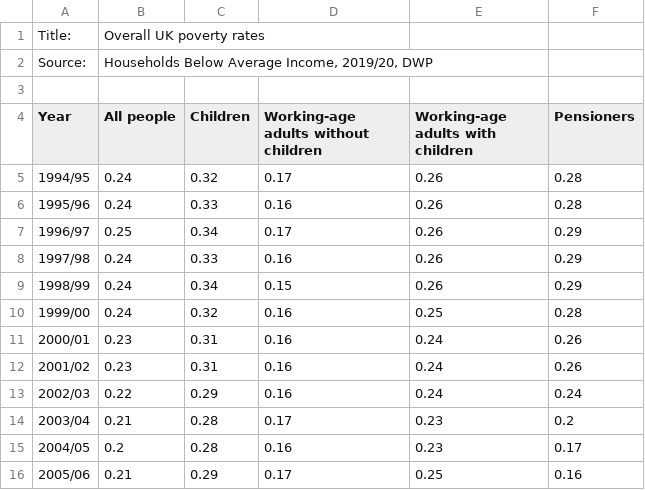
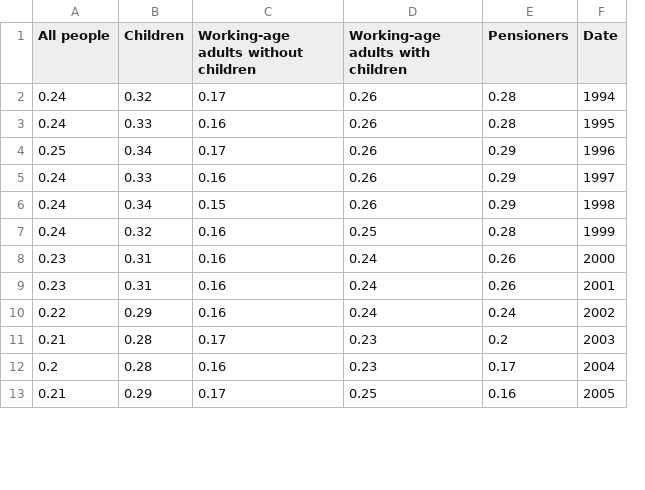
Before and after one commit to HarveyRogers/HarveyRogers.github.io, a CSV file: UK Poverty Rates.csv, drawn as a sheet; only a part is shown; removed rows and columns are numbered as before the commit, all else as after; the diff names each change by its address in the sheet, - before the commit and + after, or states it on an @@ line.

Commit message:
Add files via upload

```diff
--- a/UK Poverty Rates.csv
+++ b/UK Poverty Rates.csv
-column A (Year), rows 5-16: 1994/95 | 1995/96 | 1996/97 | 1997/98 | 1998/99 | 1999/00 | 2000/01 | 2001/02 | 2002/03 | 2003/04 | 2004/05 | 2005/06
+column F (Date), rows 2-13: 1994 | 1995 | 1996 | 1997 | 1998 | 1999 | 2000 | 2001 | 2002 | 2003 | 2004 | 2005
-row 1: Title: | Overall UK poverty rates
-row 2: Source: | Households Below Average Income, 2019/20, DWP
-row 3: (empty)
```
